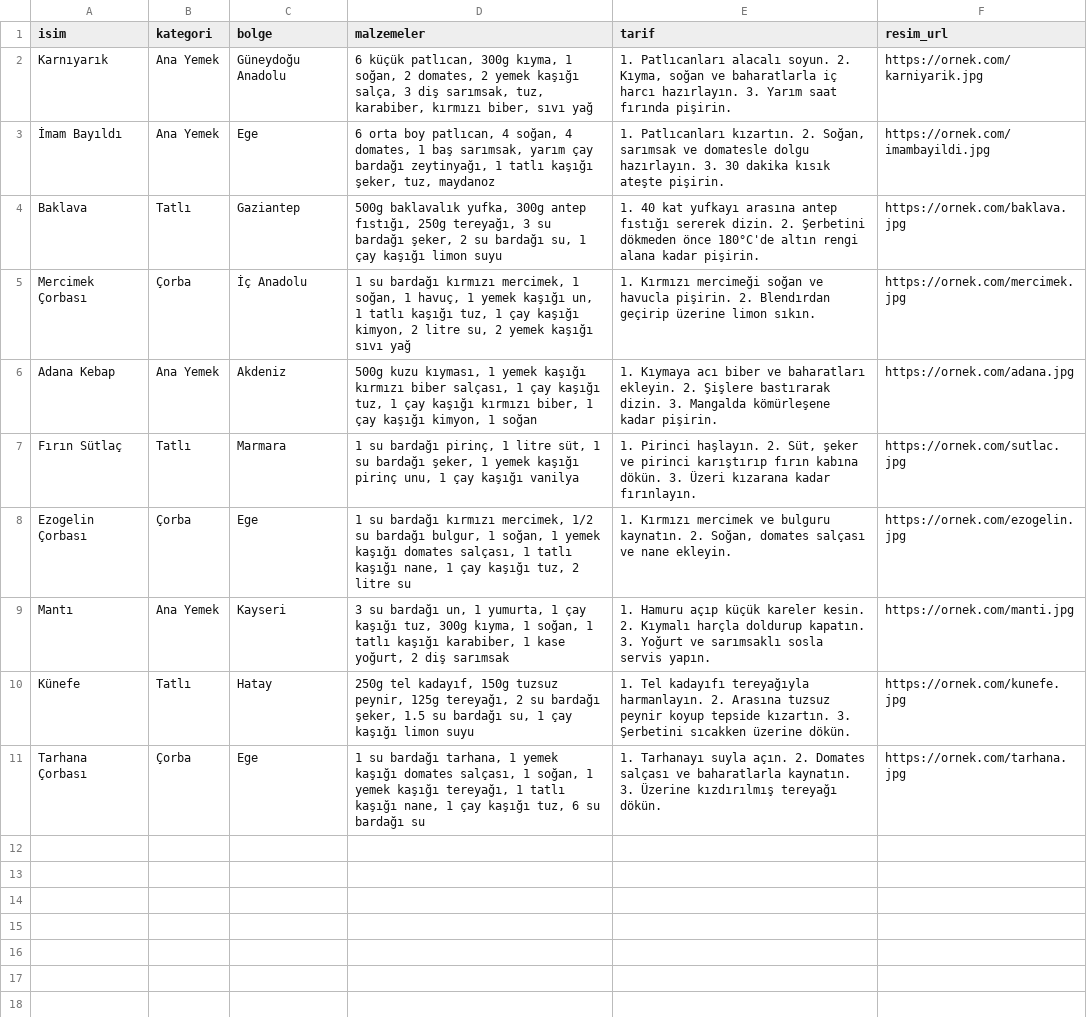
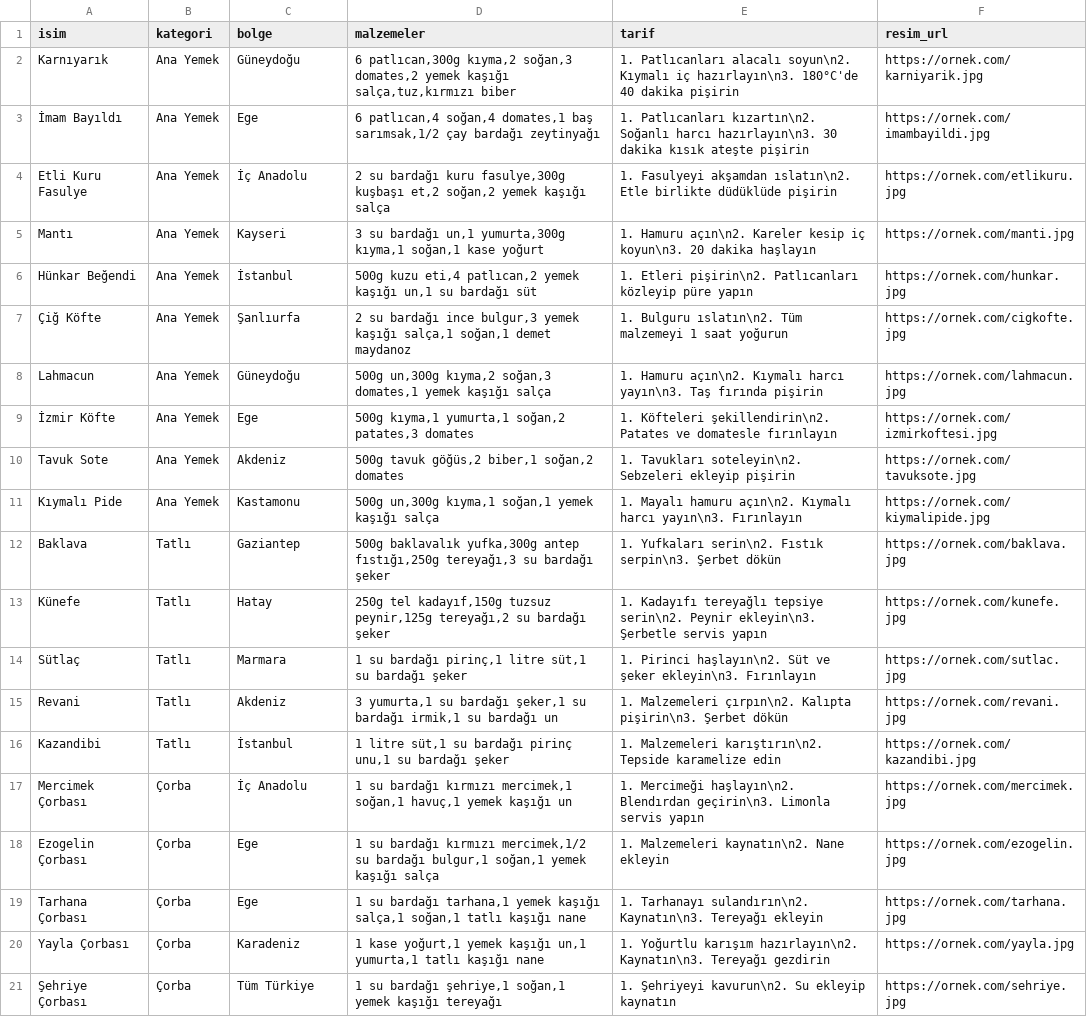
Before and after one commit to ceyda3707/NYPII-Proje, a CSV file: tarifler.csv, drawn as a sheet; removed rows and columns are numbered as before the commit, all else as after; the diff names each change by its address in the sheet, - before the commit and + after, or states it on an @@ line.

Commit message:
yeni veriler eklendi

```diff
--- a/tarifler.csv
+++ b/tarifler.csv
-C2 (bolge): Güneydoğu Anadolu
+C2 (bolge): Güneydoğu
-D2 (malzemeler): 6 küçük patlıcan, 300g kıyma, 1 soğan, 2 domates, 2 yemek kaşığı salça, 3 diş sarımsak, tuz, karabiber, kırmızı biber, sıvı yağ
+D2 (malzemeler): 6 patlıcan,300g kıyma,2 soğan,3 domates,2 yemek kaşığı salça,tuz,kırmızı biber
-E2 (tarif): …Patlıcanları alacalı soyun. 2. Kıyma, soğan ve baharatlarla iç harcı hazırlayın. 3. Yarım saat fırında pişirin.
+E2 (tarif): …Patlıcanları alacalı soyun\n2. Kıymalı iç hazırlayın\n3. 180°C'de 40 dakika pişirin
-D3 (malzemeler): 6 orta boy patlıcan, 4 soğan, 4 domates, 1 baş sarımsak, yarım çay bardağı zeytinyağı, 1 tatlı kaşığı şeker, tuz, maydanoz
+D3 (malzemeler): 6 patlıcan,4 soğan,4 domates,1 baş sarımsak,1/2 çay bardağı zeytinyağı
-E3 (tarif): 1. Patlıcanları kızartın. 2. Soğan, sarımsak ve domatesle dolgu hazırlayın. 3. 30 dakika kısık ateşte pişirin.
+E3 (tarif): 1. Patlıcanları kızartın\n2. Soğanlı harcı hazırlayın\n3. 30 dakika kısık ateşte pişirin
+row 4: Etli Kuru Fasulye | Ana Yemek | İç Anadolu | 2 su bardağı kuru fasulye,300g kuşbaşı et,2 soğan,2 yemek kaşığı salça | 1. Fasulyeyi akşamdan ıslatın\n2. Etle birlikte düdüklüde pişirin | https://ornek.com/etlikuru.jpg
+row 5: Mantı | Ana Yemek | Kayseri | 3 su bardağı un,1 yumurta,300g kıyma,1 soğan,1 kase yoğurt | 1. Hamuru açın\n2. Kareler kesip iç koyun\n3. 20 dakika haşlayın | https://ornek.com/manti.jpg
+row 6: Hünkar Beğendi | Ana Yemek | İstanbul | 500g kuzu eti,4 patlıcan,2 yemek kaşığı un,1 su bardağı süt | 1. Etleri pişirin\n2. Patlıcanları közleyip püre yapın | https://ornek.com/hunkar.jpg
+row 7: Çiğ Köfte | Ana Yemek | Şanlıurfa | 2 su bardağı ince bulgur,3 yemek kaşığı salça,1 soğan,1 demet maydanoz | 1. Bulguru ıslatın\n2. Tüm malzemeyi 1 saat yoğurun | https://ornek.com/cigkofte.jpg
+row 8: Lahmacun | Ana Yemek | Güneydoğu | 500g un,300g kıyma,2 soğan,3 domates,1 yemek kaşığı salça | 1. Hamuru açın\n2. Kıymalı harcı yayın\n3. Taş fırında pişirin | https://ornek.com/lahmacun.jpg
+row 9: İzmir Köfte | Ana Yemek | Ege | 500g kıyma,1 yumurta,1 soğan,2 patates,3 domates | 1. Köfteleri şekillendirin\n2. Patates ve domatesle fırınlayın | https://ornek.com/izmirkoftesi.jpg
+row 10: Tavuk Sote | Ana Yemek | Akdeniz | 500g tavuk göğüs,2 biber,1 soğan,2 domates | 1. Tavukları soteleyin\n2. Sebzeleri ekleyip pişirin | https://ornek.com/tavuksote.jpg
+row 11: Kıymalı Pide | Ana Yemek | Kastamonu | 500g un,300g kıyma,1 soğan,1 yemek kaşığı salça | 1. Mayalı hamuru açın\n2. Kıymalı harcı yayın\n3. Fırınlayın | https://ornek.com/kiymalipide.jpg
-D12 (malzemeler): 500g baklavalık yufka, 300g antep fıstığı, 250g tereyağı, 3 su bardağı şeker, 2 su bardağı su, 1 çay kaşığı limon suyu
+D12 (malzemeler): 500g baklavalık yufka,300g antep fıstığı,250g tereyağı,3 su bardağı şeker
-E12 (tarif): 1. 40 kat yufkayı arasına antep fıstığı sererek dizin. 2. Şerbetini dökmeden önce 180°C'de altın rengi alana kadar pişirin.
+E12 (tarif): 1. Yufkaları serin\n2. Fıstık serpin\n3. Şerbet dökün
+row 13: Künefe | Tatlı | Hatay | 250g tel kadayıf,150g tuzsuz peynir,125g tereyağı,2 su bardağı şeker | 1. Kadayıfı tereyağlı tepsiye serin\n2. Peynir ekleyin\n3. Şerbetle servis yapın | https://ornek.com/kunefe.jpg
+row 14: Sütlaç | Tatlı | Marmara | 1 su bardağı pirinç,1 litre süt,1 su bardağı şeker | 1. Pirinci haşlayın\n2. Süt ve şeker ekleyin\n3. Fırınlayın | https://ornek.com/sutlac.jpg
+row 15: Revani | Tatlı | Akdeniz | 3 yumurta,1 su bardağı şeker,1 su bardağı irmik,1 su bardağı un | 1. Malzemeleri çırpın\n2. Kalıpta pişirin\n3. Şerbet dökün | https://ornek.com/revani.jpg
+row 16: Kazandibi | Tatlı | İstanbul | 1 litre süt,1 su bardağı pirinç unu,1 su bardağı şeker | 1. Malzemeleri karıştırın\n2. Tepside karamelize edin | https://ornek.com/kazandibi.jpg
-D17 (malzemeler): …bardağı kırmızı mercimek, 1 soğan, 1 havuç, 1 yemek kaşığı un, 1 tatlı kaşığı tuz, 1 çay kaşığı kimyon, 2 litre su, 2 yemek kaşığı sıvı yağ
+D17 (malzemeler): …bardağı kırmızı mercimek,1 soğan,1 havuç,1 yemek kaşığı un
-E17 (tarif): 1. Kırmızı mercimeği soğan ve havucla pişirin. 2. Blendırdan geçirip üzerine limon sıkın.
+E17 (tarif): 1. Mercimeği haşlayın\n2. Blendırdan geçirin\n3. Limonla servis yapın
-row 6: Adana Kebap | Ana Yemek | Akdeniz | 500g kuzu kıyması, 1 yemek kaşığı kırmızı biber salçası, 1 çay kaşığı tuz, 1 çay kaşığı kırmızı biber, 1 çay kaşığı kimyon, 1 soğan | 1. Kıymaya acı biber ve baharatları ekleyin. 2. Şişlere bastırarak dizin. 3. Mangalda kömürleşene kadar pişirin. | https://ornek.com/adana.jpg
-row 7: Fırın Sütlaç | Tatlı | Marmara | 1 su bardağı pirinç, 1 litre süt, 1 su bardağı şeker, 1 yemek kaşığı pirinç unu, 1 çay kaşığı vanilya | 1. Pirinci haşlayın. 2. Süt, şeker ve pirinci karıştırıp fırın kabına dökün. 3. Üzeri kızarana kadar fırınlayın. | https://ornek.com/sutlac.jpg
-D18 (malzemeler): …bardağı kırmızı mercimek, 1/2 su bardağı bulgur, 1 soğan, 1 yemek kaşığı domates salçası, 1 tatlı kaşığı nane, 1 çay kaşığı tuz, 2 litre su
+D18 (malzemeler): …bardağı kırmızı mercimek,1/2 su bardağı bulgur,1 soğan,1 yemek kaşığı salça
-E18 (tarif): 1. Kırmızı mercimek ve bulguru kaynatın. 2. Soğan, domates salçası ve nane ekleyin.
+E18 (tarif): 1. Malzemeleri kaynatın\n2. Nane ekleyin
-row 9: Mantı | Ana Yemek | Kayseri | 3 su bardağı un, 1 yumurta, 1 çay kaşığı tuz, 300g kıyma, 1 soğan, 1 tatlı kaşığı karabiber, 1 kase yoğurt, 2 diş sarımsak | 1. Hamuru açıp küçük kareler kesin. 2. Kıymalı harçla doldurup kapatın. 3. Yoğurt ve sarımsaklı sosla servis yapın. | https://ornek.com/manti.jpg
-row 10: Künefe | Tatlı | Hatay | 250g tel kadayıf, 150g tuzsuz peynir, 125g tereyağı, 2 su bardağı şeker, 1.5 su bardağı su, 1 çay kaşığı limon suyu | 1. Tel kadayıfı tereyağıyla harmanlayın. 2. Arasına tuzsuz peynir koyup tepside kızartın. 3. Şerbetini sıcakken üzerine dökün. | https://ornek.com/kunefe.jpg
-D19 (malzemeler): …su bardağı tarhana, 1 yemek kaşığı domates salçası, 1 soğan, 1 yemek kaşığı tereyağı, 1 tatlı kaşığı nane, 1 çay kaşığı tuz, 6 su bardağı su
+D19 (malzemeler): …su bardağı tarhana,1 yemek kaşığı salça,1 soğan,1 tatlı kaşığı nane
-E19 (tarif): 1. Tarhanayı suyla açın. 2. Domates salçası ve baharatlarla kaynatın. 3. Üzerine kızdırılmış tereyağı dökün.
+E19 (tarif): 1. Tarhanayı sulandırın\n2. Kaynatın\n3. Tereyağı ekleyin
+row 20: Yayla Çorbası | Çorba | Karadeniz | 1 kase yoğurt,1 yemek kaşığı un,1 yumurta,1 tatlı kaşığı nane | 1. Yoğurtlu karışım hazırlayın\n2. Kaynatın\n3. Tereyağı gezdirin | https://ornek.com/yayla.jpg
+row 21: Şehriye Çorbası | Çorba | Tüm Türkiye | 1 su bardağı şehriye,1 soğan,1 yemek kaşığı tereyağı | 1. Şehriyeyi kavurun\n2. Su ekleyip kaynatın | https://ornek.com/sehriye.jpg
```
